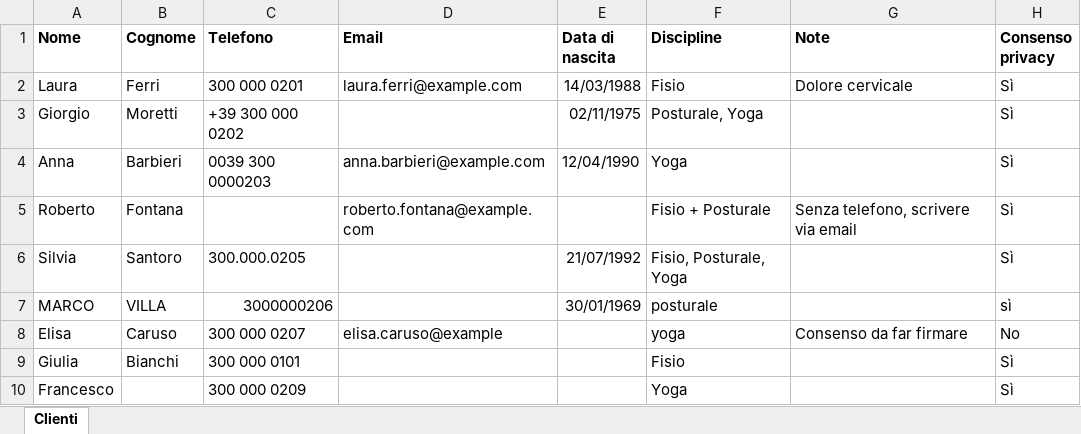
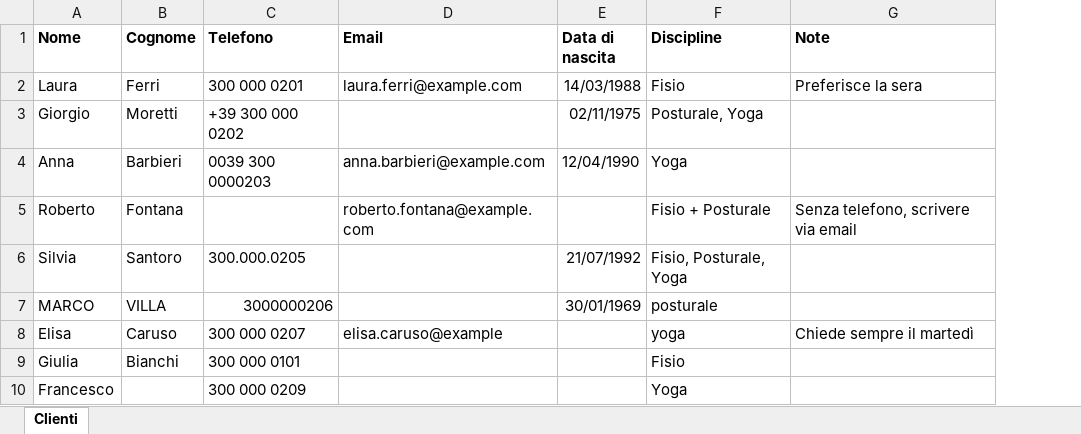
Before and after one commit to danielebenyacar/Fisio-Made-APP, an Excel workbook: public/esempio-clienti.xlsx, sheet Clienti, drawn as a sheet; values as stored, in another font and other column widths than the file's, no borders; the diff names each change by its address in the sheet, - before the commit and + after, or states it on an @@ line.

```diff
--- a/public/esempio-clienti.xlsx (sheet Clienti)
+++ b/public/esempio-clienti.xlsx (sheet Clienti)
-column H (Consenso privacy), rows 2-10: Sì | Sì | Sì | Sì | Sì | sì | No | Sì | Sì
-G2 (Note): Dolore cervicale
+G2 (Note): Preferisce la sera
-G8 (Note): Consenso da far firmare
+G8 (Note): Chiede sempre il martedì
```
Also changed, not shown: 30 other files.
